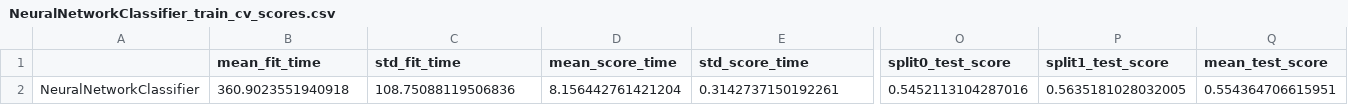
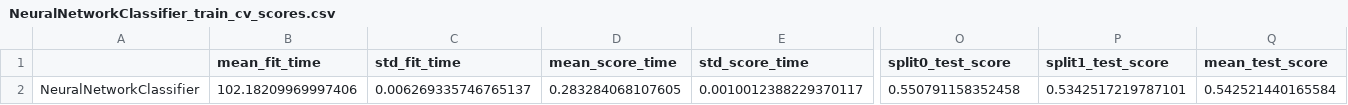
Before and after one commit to USA-Gun-Incidents/USA_gun_incidents, a CSV file: data/classification_results/NeuralNetworkClassifier_train_cv_scores.csv, drawn as a sheet; only a part is shown, gaps mark what is left out; the diff covers the shown part only; the diff names each change by its address in the sheet, - before the commit and + after, or states it on an @@ line.

```diff
--- a/data/classification_results/NeuralNetworkClassifier_train_cv_scores.csv
+++ b/data/classification_results/NeuralNetworkClassifier_train_cv_scores.csv
-B2 (mean_fit_time): 360.9023551940918
+B2 (mean_fit_time): 102.18209969997406
-C2 (std_fit_time): 108.75088119506836
+C2 (std_fit_time): 0.006269335746765137
-D2 (mean_score_time): 8.156442761421204
+D2 (mean_score_time): 0.283284068107605
-E2 (std_score_time): 0.3142737150192261
+E2 (std_score_time): 0.0010012388229370117
-O2 (split0_test_score): 0.5452113104287016
+O2 (split0_test_score): 0.550791158352458
-P2 (split1_test_score): 0.5635181028032005
+P2 (split1_test_score): 0.5342517219787101
-Q2 (mean_test_score): 0.554364706615951
+Q2 (mean_test_score): 0.542521440165584
```
Also changed, not shown: 1 edited cell elsewhere in this file, data/classification_results/NeuralNetworkClassifier_oversample_preds.csv, data/classification_results/NeuralNetworkClassifier_preds.csv, 11 other files.
